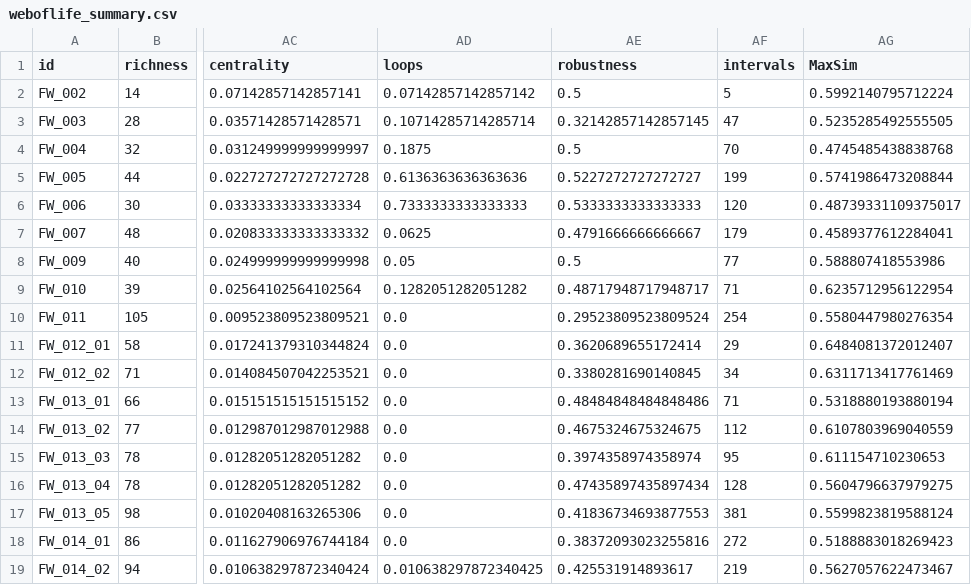
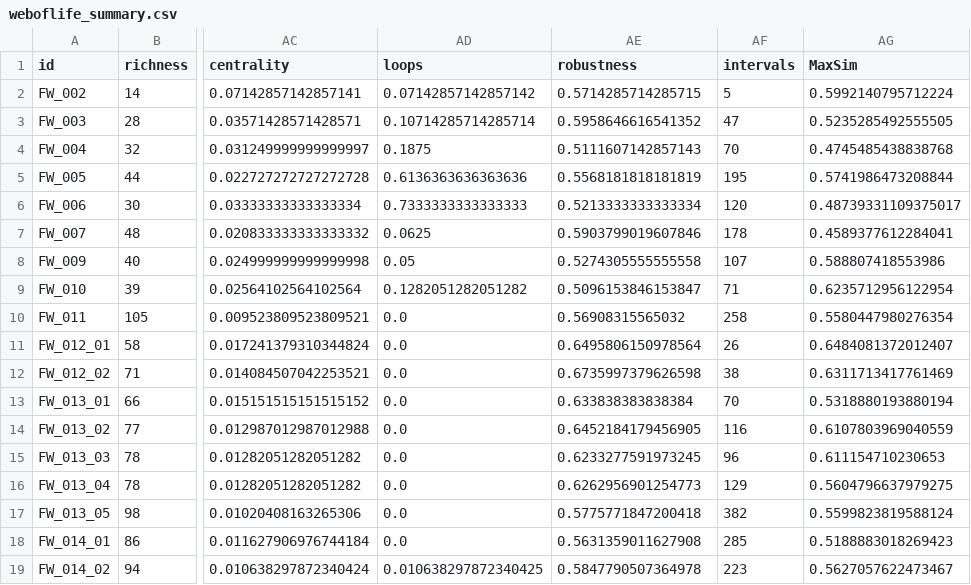
Before and after one commit to BecksLab/ms_feature_selection, a CSV file: code/data/weboflife/weboflife_summary.csv, drawn as a sheet; only a part is shown, gaps mark what is left out; the diff covers the shown part only; the diff names each change by its address in the sheet, - before the commit and + after, or states it on an @@ line.

```diff
--- a/code/data/weboflife/weboflife_summary.csv
+++ b/code/data/weboflife/weboflife_summary.csv
-AE2 (robustness): 0.5
+AE2 (robustness): 0.5714285714285715
-AE3 (robustness): 0.32142857142857145
+AE3 (robustness): 0.5958646616541352
-AE4 (robustness): 0.5
+AE4 (robustness): 0.5111607142857143
-AE5 (robustness): 0.5227272727272727
+AE5 (robustness): 0.5568181818181819
-AF5 (intervals): 199
+AF5 (intervals): 195
-AE6 (robustness): 0.5333333333333333
+AE6 (robustness): 0.5213333333333334
-AE7 (robustness): 0.4791666666666667
+AE7 (robustness): 0.5903799019607846
-AF7 (intervals): 179
+AF7 (intervals): 178
-AE8 (robustness): 0.5
+AE8 (robustness): 0.5274305555555558
-AF8 (intervals): 77
+AF8 (intervals): 107
-AE9 (robustness): 0.48717948717948717
+AE9 (robustness): 0.5096153846153847
-AE10 (robustness): 0.29523809523809524
+AE10 (robustness): 0.56908315565032
-AF10 (intervals): 254
+AF10 (intervals): 258
-AE11 (robustness): 0.3620689655172414
+AE11 (robustness): 0.6495806150978564
-AF11 (intervals): 29
+AF11 (intervals): 26
-AE12 (robustness): 0.3380281690140845
+AE12 (robustness): 0.6735997379626598
-AF12 (intervals): 34
+AF12 (intervals): 38
-AE13 (robustness): 0.48484848484848486
+AE13 (robustness): 0.633838383838384
-AF13 (intervals): 71
+AF13 (intervals): 70
-AE14 (robustness): 0.4675324675324675
+AE14 (robustness): 0.6452184179456905
-AF14 (intervals): 112
+AF14 (intervals): 116
-AE15 (robustness): 0.3974358974358974
+AE15 (robustness): 0.6233277591973245
-AF15 (intervals): 95
+AF15 (intervals): 96
-AE16 (robustness): 0.47435897435897434
+AE16 (robustness): 0.6262956901254773
-AF16 (intervals): 128
+AF16 (intervals): 129
-AE17 (robustness): 0.41836734693877553
+AE17 (robustness): 0.5775771847200418
-AF17 (intervals): 381
+AF17 (intervals): 382
-AE18 (robustness): 0.38372093023255816
+AE18 (robustness): 0.5631359011627908
-AF18 (intervals): 272
+AF18 (intervals): 285
-AE19 (robustness): 0.425531914893617
+AE19 (robustness): 0.5847790507364978
-AF19 (intervals): 219
+AF19 (intervals): 223
```
Also changed, not shown: 29 edited cells elsewhere in this file, code/data/cleaned/all_networks.csv, code/data/cleaned/vermaat_subset.csv, 4 other files.
